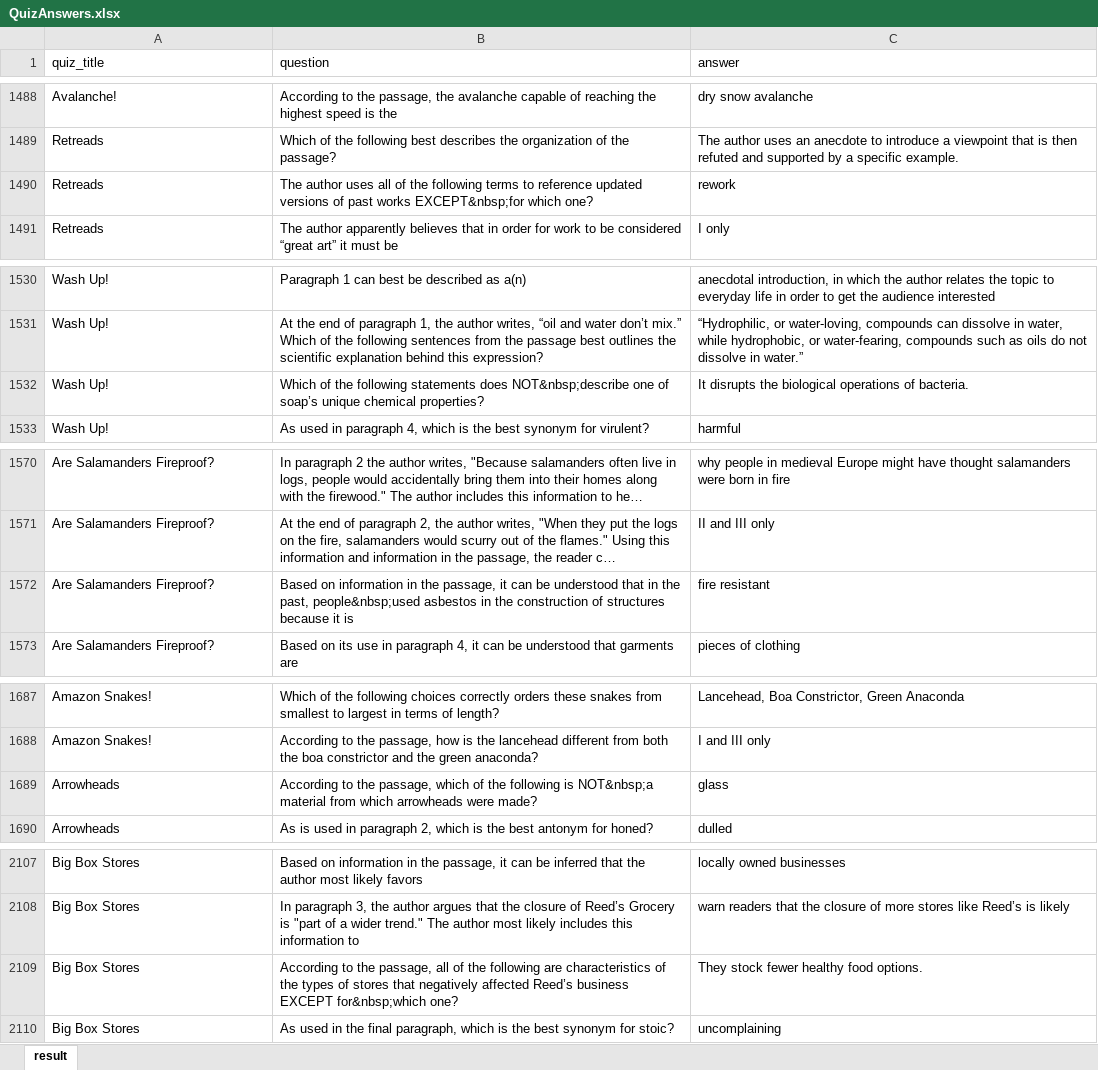
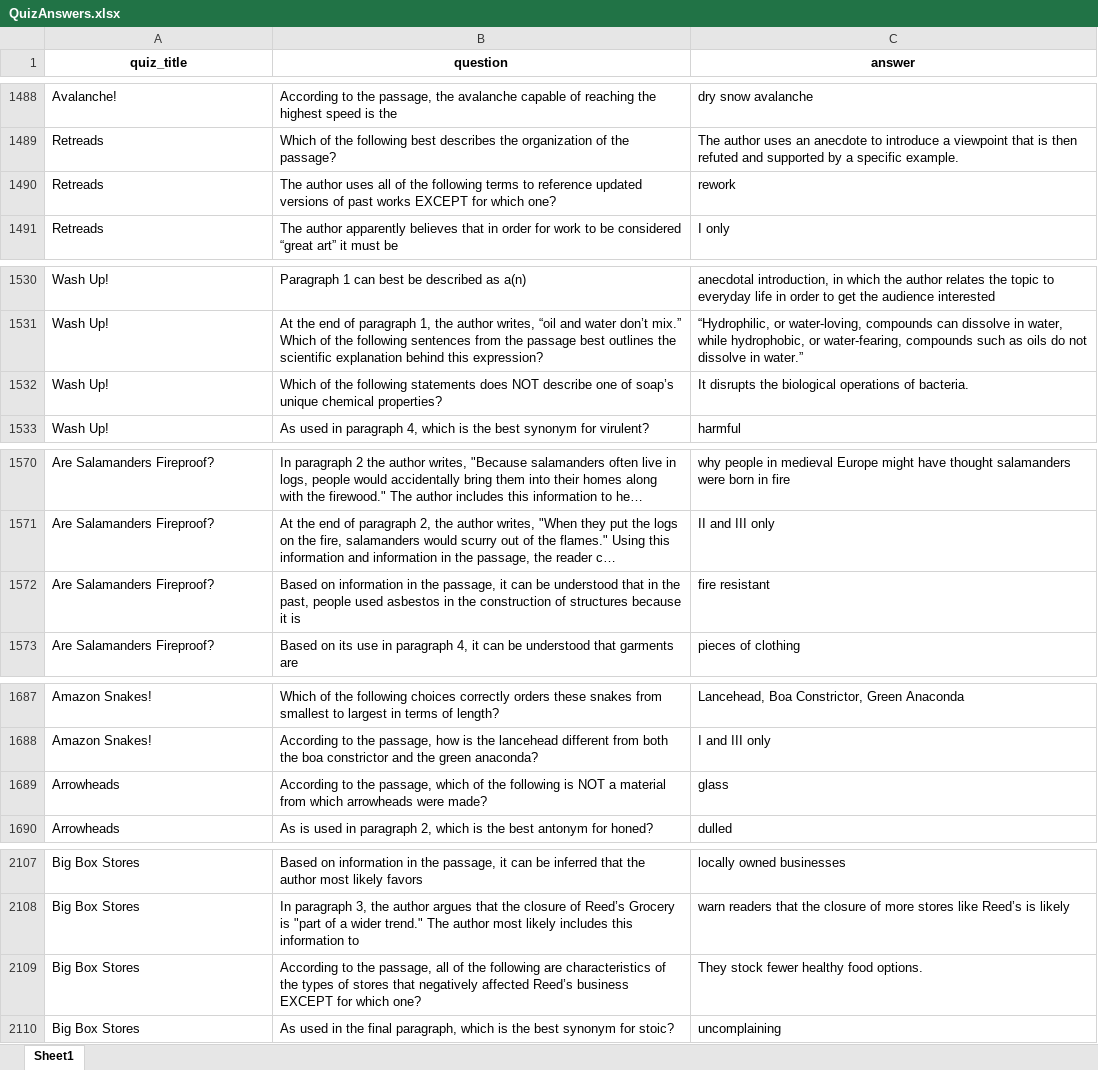
Before and after one commit to VerNataliia/MyNewAutoTests, an Excel workbook: app/src/main/resources/files/QuizAnswers.xlsx, sheet Sheet1, drawn as a sheet; only a part is shown, gaps mark what is left out; long unchanged cells end in …; values as stored, in another font and other column widths than the file's, no borders; charts and pictures not drawn; the diff covers the shown part only; the diff names each change by its address in the sheet, - before the commit and + after, or states it on an @@ line.

```diff
--- a/app/src/main/resources/files/QuizAnswers.xlsx (sheet Sheet1)
+++ b/app/src/main/resources/files/QuizAnswers.xlsx (sheet Sheet1)
-sheet tab: result
+sheet tab: Sheet1
@@ A1:C1 bold: off → on, alignment: left → center @@
-B1490 (question): …past works EXCEPT&nbsp;for which one?
+B1490 (question): …past works EXCEPT for which one?
-B1532 (question): …statements does NOT&nbsp;describe one of…
+B1532 (question): …statements does NOT describe one of…
-B1572 (question): …the past, people&nbsp;used asbestos in…
+B1572 (question): …the past, people used asbestos in…
-B1689 (question): …following is NOT&nbsp;a material from…
+B1689 (question): …following is NOT a material from…
-B2109 (question): …business EXCEPT for&nbsp;which one?
+B2109 (question): …business EXCEPT for which one?
```
Also changed, not shown: 20 edited cells elsewhere in this sheet, charts or pictures, 17 other files.
